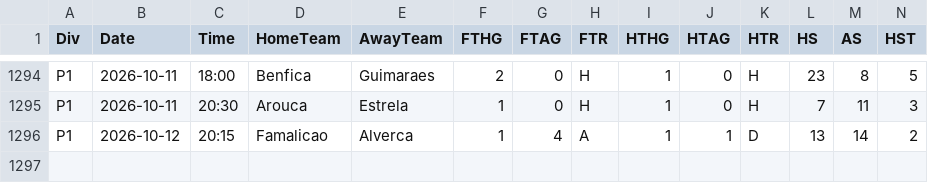
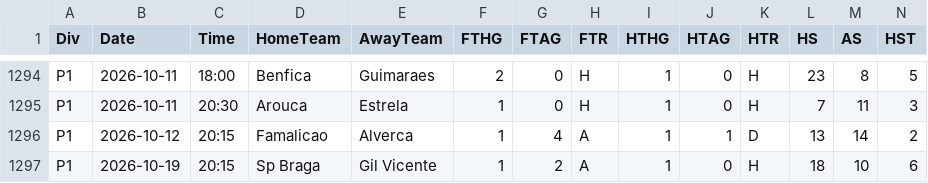
Before and after one commit to gmalbert/portugal-soccer, a CSV file: data_files/combined_historical_data.csv, drawn as a sheet; only a part is shown, gaps mark what is left out; rows hold the shown columns only; the diff names each change by its address in the sheet, - before the commit and + after, or states it on an @@ line.

```diff
--- a/data_files/combined_historical_data.csv
+++ b/data_files/combined_historical_data.csv
+row 1297: P1 | 2026-10-19 | 20:15 | Sp Braga | Gil Vicente | 1 | 2 | A | 1 | 0 | H | 18 | 10 | 6
```
Also changed, not shown: data_files/odds.csv, data_files/poisson_metrics_history.csv, 24 other files.
